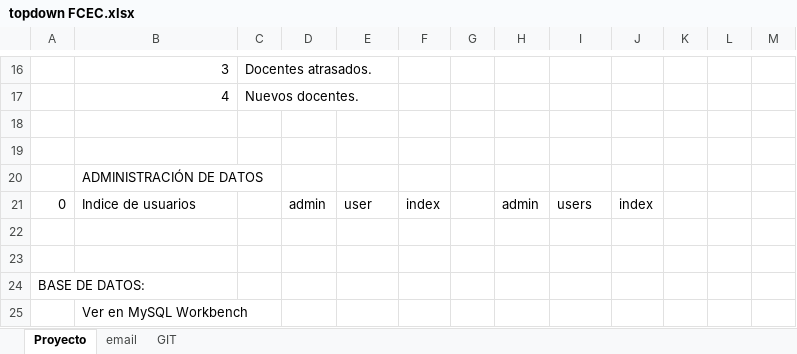
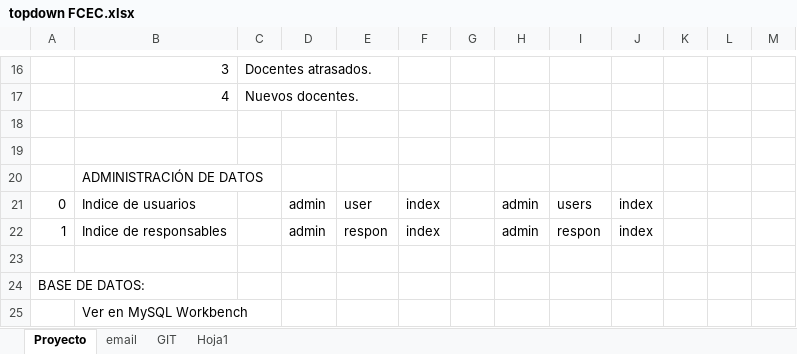
Before and after one commit to acaty64/UCSS, an Excel workbook: topdown/topdown FCEC.xlsx, sheet Proyecto, drawn as a sheet; only a part is shown, gaps mark what is left out; values as stored, in another font and other column widths than the file's, no borders; the diff names each change by its address in the sheet, - before the commit and + after, or states it on an @@ line.

Commit message:
UserGrupos, Responsables

```diff
--- a/topdown/topdown FCEC.xlsx (sheet Proyecto)
+++ b/topdown/topdown FCEC.xlsx (sheet Proyecto)
+sheet tab: Hoja1
-row 22: (empty)
+row 22: 1 | Indice de responsables |  | admin | respon | index |  | admin | respon | index
```
Also changed, not shown: sheet GIT, 40 other files.
